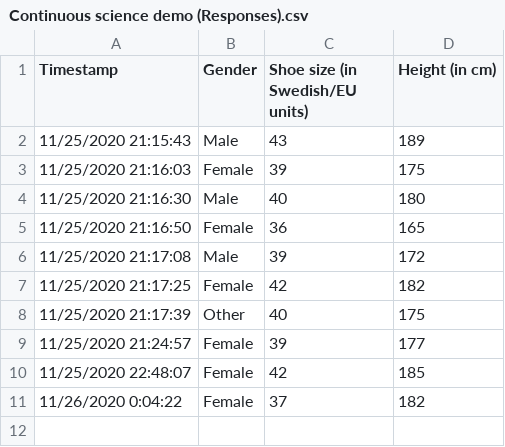
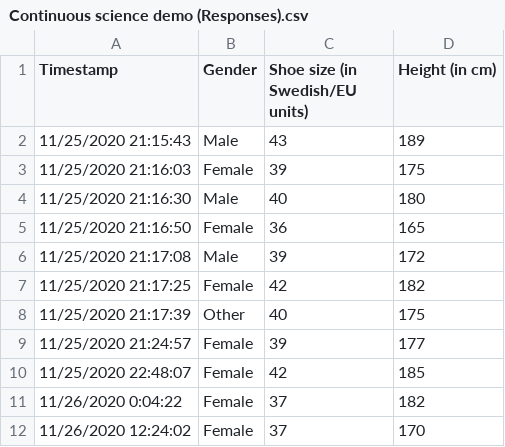
Before and after one commit to kekecsz/Continuous_research_demo, a CSV file: Continuous science demo (Responses).csv, drawn as a sheet.

Commit message:
File changed

```diff
--- a/Continuous science demo (Responses).csv
+++ b/Continuous science demo (Responses).csv
@@ -11 +11,2 @@ Timestamp,Gender,Shoe size (in Swedish/EU units),Height (in cm)
 11/26/2020 0:04:22,Female,37,182
+11/26/2020 12:24:02,Female,37,170
```
